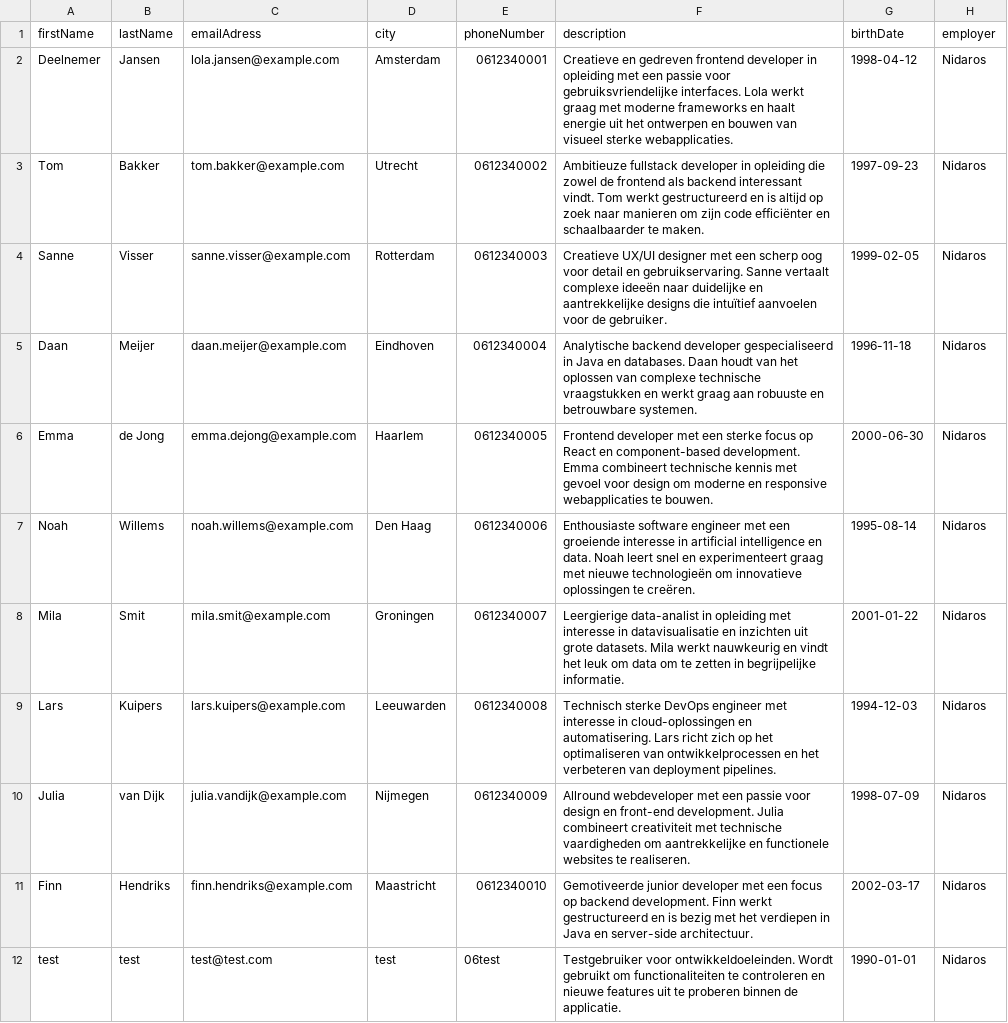
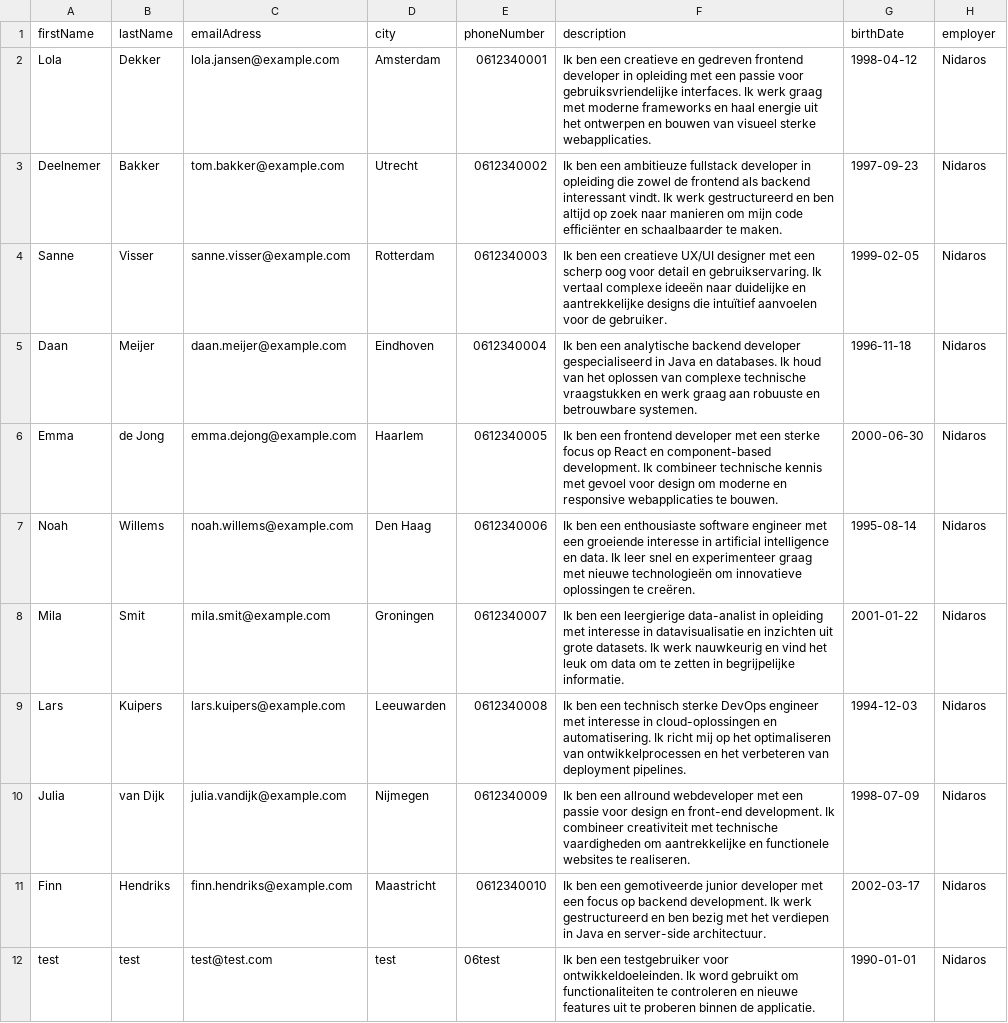
Before and after one commit to C19-MIWNN-SE/Overview, a CSV file: src/main/resources/seedData/participants.csv, drawn as a sheet; the diff names each change by its address in the sheet, - before the commit and + after, or states it on an @@ line.

```diff
--- a/src/main/resources/seedData/participants.csv
+++ b/src/main/resources/seedData/participants.csv
-A2 (firstName): Deelnemer
+A2 (firstName): Lola
-B2 (lastName): Jansen
+B2 (lastName): Dekker
-F2 (description): Creatieve en gedreven frontend developer in opleiding met een passie voor gebruiksvriendelijke interfaces. Lola werkt graag met moderne frameworks en haalt energie uit…
+F2 (description): Ik ben een creatieve en gedreven frontend developer in opleiding met een passie voor gebruiksvriendelijke interfaces. Ik werk graag met moderne frameworks en haal energie uit…
-A3 (firstName): Tom
+A3 (firstName): Deelnemer
-F3 (description): Ambitieuze fullstack developer in opleiding die zowel de frontend als backend interessant vindt. Tom werkt gestructureerd en is altijd op zoek naar manieren om zijn code efficiënter…
+F3 (description): Ik ben een ambitieuze fullstack developer in opleiding die zowel de frontend als backend interessant vindt. Ik werk gestructureerd en ben altijd op zoek naar manieren om mijn code efficiënter…
-F4 (description): Creatieve UX/UI designer met een scherp oog voor detail en gebruikservaring. Sanne vertaalt complexe ideeën…
+F4 (description): Ik ben een creatieve UX/UI designer met een scherp oog voor detail en gebruikservaring. Ik vertaal complexe ideeën…
-F5 (description): Analytische backend developer gespecialiseerd in Java en databases. Daan houdt van het oplossen van complexe technische vraagstukken en werkt graag aan…
+F5 (description): Ik ben een analytische backend developer gespecialiseerd in Java en databases. Ik houd van het oplossen van complexe technische vraagstukken en werk graag aan…
-F6 (description): Frontend developer met een sterke focus op React en component-based development. Emma combineert technische kennis…
+F6 (description): Ik ben een frontend developer met een sterke focus op React en component-based development. Ik combineer technische kennis…
-F7 (description): Enthousiaste software engineer met een groeiende interesse in artificial intelligence en data. Noah leert snel en experimenteert graag met…
+F7 (description): Ik ben een enthousiaste software engineer met een groeiende interesse in artificial intelligence en data. Ik leer snel en experimenteer graag met…
-F8 (description): Leergierige data-analist in opleiding met interesse in datavisualisatie en inzichten uit grote datasets. Mila werkt nauwkeurig en vindt het leuk…
+F8 (description): Ik ben een leergierige data-analist in opleiding met interesse in datavisualisatie en inzichten uit grote datasets. Ik werk nauwkeurig en vind het leuk…
-F9 (description): Technisch sterke DevOps engineer met interesse in cloud-oplossingen en automatisering. Lars richt zich op het…
+F9 (description): Ik ben een technisch sterke DevOps engineer met interesse in cloud-oplossingen en automatisering. Ik richt mij op het…
-F10 (description): Allround webdeveloper met een passie voor design en front-end development. Julia combineert creativiteit met…
+F10 (description): Ik ben een allround webdeveloper met een passie voor design en front-end development. Ik combineer creativiteit met…
-F11 (description): Gemotiveerde junior developer met een focus op backend development. Finn werkt gestructureerd en is bezig met…
+F11 (description): Ik ben een gemotiveerde junior developer met een focus op backend development. Ik werk gestructureerd en ben bezig met…
-F12 (description): Testgebruiker voor ontwikkeldoeleinden. Wordt gebruikt om…
+F12 (description): Ik ben een testgebruiker voor ontwikkeldoeleinden. Ik word gebruikt om…
```
Also changed, not shown: src/main/resources/seedData/instructors.csv, 1 other file.
